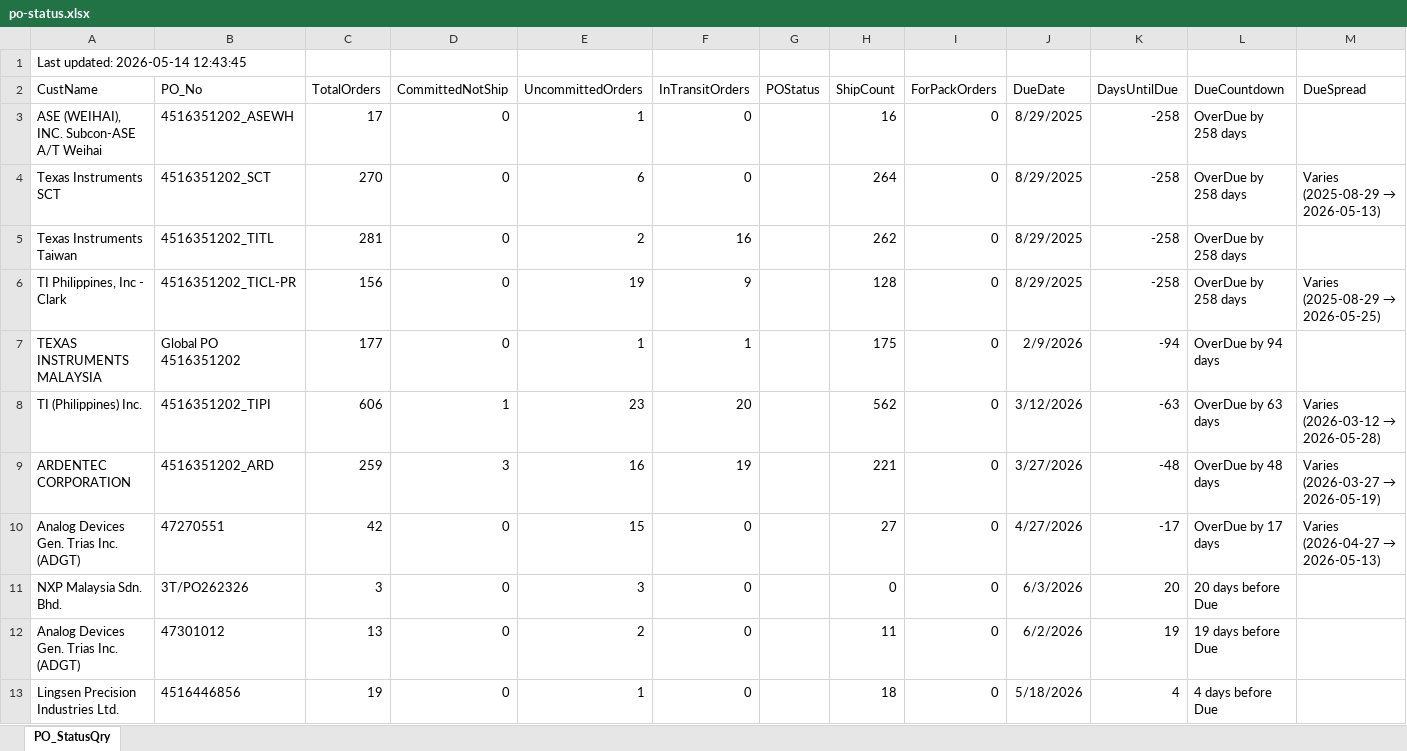
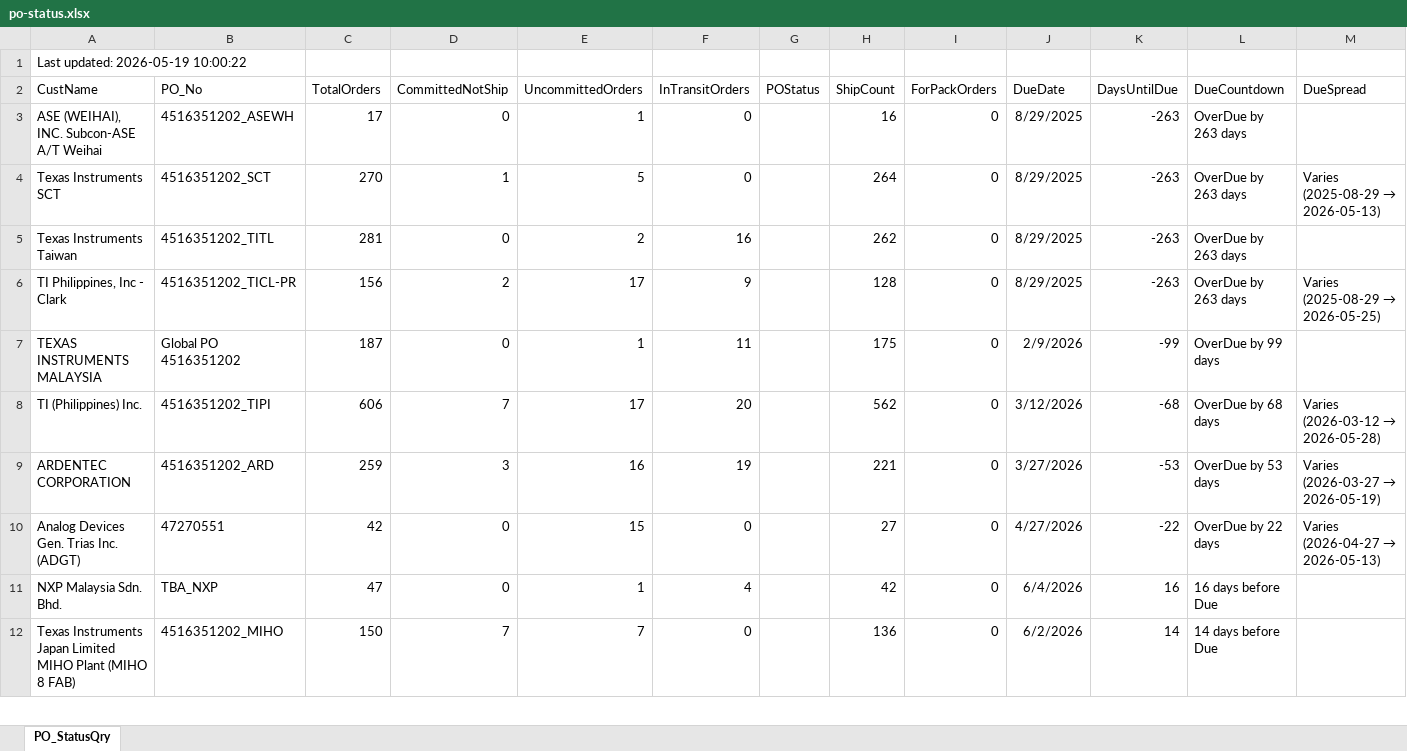
Before and after one commit to esolon/po-status-auto, an Excel workbook: po-status.xlsx, sheet PO_StatusQry, drawn as a sheet; only a part is shown; values as stored, in another font and other column widths than the file's, no borders; removed rows and columns are numbered as before the commit, all else as after; the diff covers the shown part only; the diff names each change by its address in the sheet, - before the commit and + after, or states it on an @@ line.

Commit message:
≡ƒÜÇ PO Status update via batch

```diff
--- a/po-status.xlsx (sheet PO_StatusQry)
+++ b/po-status.xlsx (sheet PO_StatusQry)
-A1 (CustName): Last updated: 2026-05-14 12:43:45
+A1 (CustName): Last updated: 2026-05-19 10:00:22
-K3:K6 (DaysUntilDue): -258
+K3:K6 (DaysUntilDue): -263
-L3:L6 (DueCountdown): OverDue by 258 days
+L3:L6 (DueCountdown): OverDue by 263 days
-D4 (CommittedNotShip): 0
+D4 (CommittedNotShip): 1
-E4 (UncommittedOrders): 6
+E4 (UncommittedOrders): 5
-D6 (CommittedNotShip): 0
+D6 (CommittedNotShip): 2
-E6 (UncommittedOrders): 19
+E6 (UncommittedOrders): 17
-C7 (TotalOrders): 177
+C7 (TotalOrders): 187
-F7 (InTransitOrders): 1
+F7 (InTransitOrders): 11
-K7 (DaysUntilDue): -94
+K7 (DaysUntilDue): -99
-L7 (DueCountdown): OverDue by 94 days
+L7 (DueCountdown): OverDue by 99 days
-D8 (CommittedNotShip): 1
+D8 (CommittedNotShip): 7
-E8 (UncommittedOrders): 23
+E8 (UncommittedOrders): 17
-K8 (DaysUntilDue): -63
+K8 (DaysUntilDue): -68
-L8 (DueCountdown): OverDue by 63 days
+L8 (DueCountdown): OverDue by 68 days
-K9 (DaysUntilDue): -48
+K9 (DaysUntilDue): -53
-L9 (DueCountdown): OverDue by 48 days
+L9 (DueCountdown): OverDue by 53 days
-K10 (DaysUntilDue): -17
+K10 (DaysUntilDue): -22
-L10 (DueCountdown): OverDue by 17 days
+L10 (DueCountdown): OverDue by 22 days
-row 11: NXP Malaysia Sdn. Bhd. | 3T/PO262326 | 3 | 0 | 3 | 0 |  | 0 | 0 | 6/3/2026 | 20 | 20 days before Due
-row 12: Analog Devices Gen. Trias Inc. (ADGT) | 47301012 | 13 | 0 | 2 | 0 |  | 11 | 0 | 6/2/2026 | 19 | 19 days before Due
-row 13: Lingsen Precision Industries Ltd. | 4516446856 | 19 | 0 | 1 | 0 |  | 18 | 0 | 5/18/2026 | 4 | 4 days before Due
+row 11: NXP Malaysia Sdn. Bhd. | TBA_NXP | 47 | 0 | 1 | 4 |  | 42 | 0 | 6/4/2026 | 16 | 16 days before Due
+row 12: Texas Instruments Japan Limited MIHO Plant (MIHO 8 FAB) | 4516351202_MIHO | 150 | 7 | 7 | 0 |  | 136 | 0 | 6/2/2026 | 14 | 14 days before Due
```
Also changed, not shown: 4 added rows and 3 removed rows elsewhere in this sheet, 1 other file.
